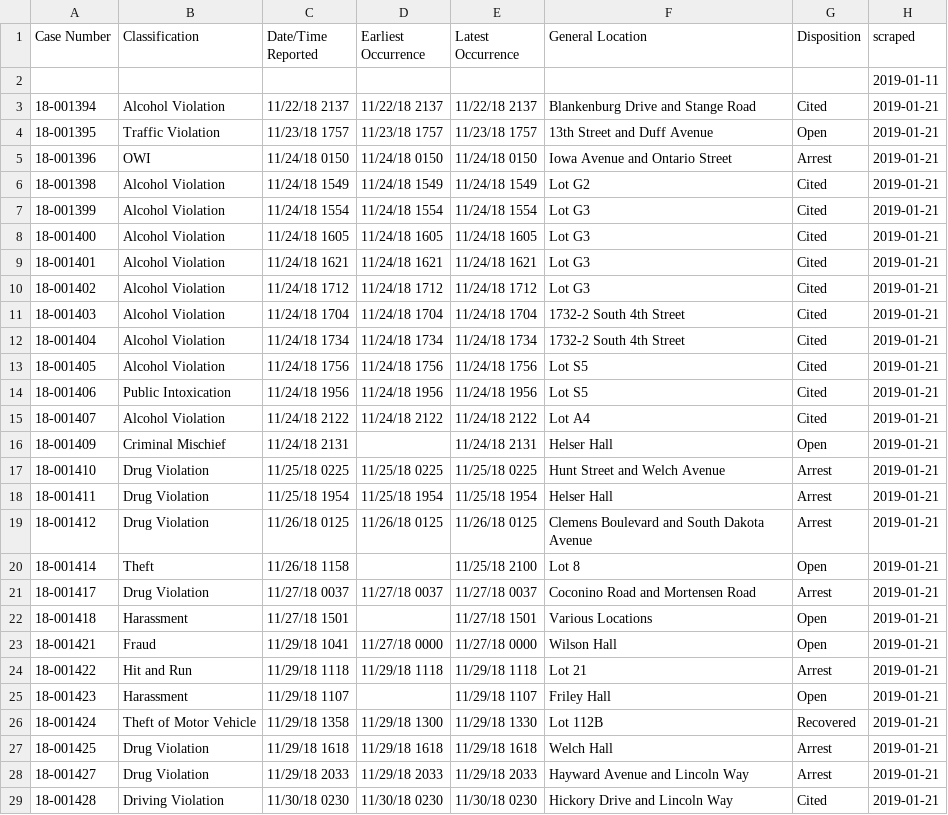
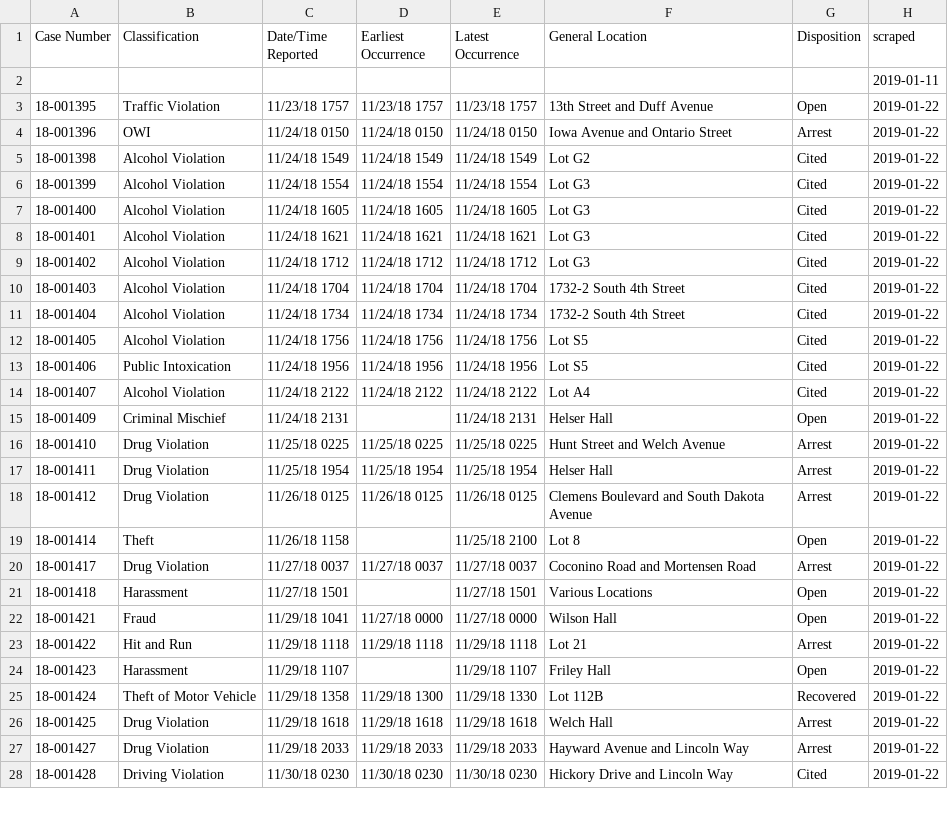
Before and after one commit to srvanderplas/ISU_Crime_Data, a CSV file: isu_crime_data.csv, drawn as a sheet; only a part is shown; the diff covers the shown part only.

Commit message:
Automatic Update

```diff
--- a/isu_crime_data.csv
+++ b/isu_crime_data.csv
@@ -2,28 +2,27 @@ Case Number,Classification,Date/Time Reported,Earliest Occurrence,Latest Occurre
 ,,,,,,,2019-01-11
-18-001394,Alcohol Violation,11/22/18 2137,11/22/18 2137,11/22/18 2137,Blankenburg Drive and Stange Road,Cited,2019-01-21
-18-001395,Traffic Violation,11/23/18 1757,11/23/18 1757,11/23/18 1757,13th Street and Duff Avenue,Open,2019-01-21
-18-001396,OWI,11/24/18 0150,11/24/18 0150,11/24/18 0150,Iowa Avenue and Ontario Street,Arrest,2019-01-21
-18-001398,Alcohol Violation,11/24/18 1549,11/24/18 1549,11/24/18 1549,Lot G2,Cited,2019-01-21
-18-001399,Alcohol Violation,11/24/18 1554,11/24/18 1554,11/24/18 1554,Lot G3,Cited,2019-01-21
-18-001400,Alcohol Violation,11/24/18 1605,11/24/18 1605,11/24/18 1605,Lot G3,Cited,2019-01-21
-18-001401,Alcohol Violation,11/24/18 1621,11/24/18 1621,11/24/18 1621,Lot G3,Cited,2019-01-21
-18-001402,Alcohol Violation,11/24/18 1712,11/24/18 1712,11/24/18 1712,Lot G3,Cited,2019-01-21
-18-001403,Alcohol Violation,11/24/18 1704,11/24/18 1704,11/24/18 1704,1732-2 South 4th Street,Cited,2019-01-21
-18-001404,Alcohol Violation,11/24/18 1734,11/24/18 1734,11/24/18 1734,1732-2 South 4th Street,Cited,2019-01-21
-18-001405,Alcohol Violation,11/24/18 1756,11/24/18 1756,11/24/18 1756,Lot S5,Cited,2019-01-21
-18-001406,Public Intoxication,11/24/18 1956,11/24/18 1956,11/24/18 1956,Lot S5,Cited,2019-01-21
-18-001407,Alcohol Violation,11/24/18 2122,11/24/18 2122,11/24/18 2122,Lot A4,Cited,2019-01-21
-18-001409,Criminal Mischief,11/24/18 2131,,11/24/18 2131,Helser Hall,Open,2019-01-21
-18-001410,Drug Violation,11/25/18 0225,11/25/18 0225,11/25/18 0225,Hunt Street and Welch Avenue,Arrest,2019-01-21
-18-001411,Drug Violation,11/25/18 1954,11/25/18 1954,11/25/18 1954,Helser Hall,Arrest,2019-01-21
-18-001412,Drug Violation,11/26/18 0125,11/26/18 0125,11/26/18 0125,Clemens Boulevard and South Dakota Avenue,Arrest,2019-01-21
-18-001414,Theft,11/26/18 1158,,11/25/18 2100,Lot 8,Open,2019-01-21
-18-001417,Drug Violation,11/27/18 0037,11/27/18 0037,11/27/18 0037,Coconino Road and Mortensen Road,Arrest,2019-01-21
-18-001418,Harassment,11/27/18 1501,,11/27/18 1501,Various Locations,Open,2019-01-21
-18-001421,Fraud,11/29/18 1041,11/27/18 0000,11/27/18 0000,Wilson Hall,Open,2019-01-21
-18-001422,Hit and Run,11/29/18 1118,11/29/18 1118,11/29/18 1118,Lot 21,Arrest,2019-01-21
-18-001423,Harassment,11/29/18 1107,,11/29/18 1107,Friley Hall,Open,2019-01-21
-18-001424,Theft of Motor Vehicle,11/29/18 1358,11/29/18 1300,11/29/18 1330,Lot 112B,Recovered,2019-01-21
-18-001425,Drug Violation,11/29/18 1618,11/29/18 1618,11/29/18 1618,Welch Hall,Arrest,2019-01-21
-18-001427,Drug Violation,11/29/18 2033,11/29/18 2033,11/29/18 2033,Hayward Avenue and Lincoln Way,Arrest,2019-01-21
-18-001428,Driving Violation,11/30/18 0230,11/30/18 0230,11/30/18 0230,Hickory Drive and Lincoln Way,Cited,2019-01-21
+18-001395,Traffic Violation,11/23/18 1757,11/23/18 1757,11/23/18 1757,13th Street and Duff Avenue,Open,2019-01-22
+18-001396,OWI,11/24/18 0150,11/24/18 0150,11/24/18 0150,Iowa Avenue and Ontario Street,Arrest,2019-01-22
+18-001398,Alcohol Violation,11/24/18 1549,11/24/18 1549,11/24/18 1549,Lot G2,Cited,2019-01-22
+18-001399,Alcohol Violation,11/24/18 1554,11/24/18 1554,11/24/18 1554,Lot G3,Cited,2019-01-22
+18-001400,Alcohol Violation,11/24/18 1605,11/24/18 1605,11/24/18 1605,Lot G3,Cited,2019-01-22
+18-001401,Alcohol Violation,11/24/18 1621,11/24/18 1621,11/24/18 1621,Lot G3,Cited,2019-01-22
+18-001402,Alcohol Violation,11/24/18 1712,11/24/18 1712,11/24/18 1712,Lot G3,Cited,2019-01-22
+18-001403,Alcohol Violation,11/24/18 1704,11/24/18 1704,11/24/18 1704,1732-2 South 4th Street,Cited,2019-01-22
+18-001404,Alcohol Violation,11/24/18 1734,11/24/18 1734,11/24/18 1734,1732-2 South 4th Street,Cited,2019-01-22
+18-001405,Alcohol Violation,11/24/18 1756,11/24/18 1756,11/24/18 1756,Lot S5,Cited,2019-01-22
+18-001406,Public Intoxication,11/24/18 1956,11/24/18 1956,11/24/18 1956,Lot S5,Cited,2019-01-22
+18-001407,Alcohol Violation,11/24/18 2122,11/24/18 2122,11/24/18 2122,Lot A4,Cited,2019-01-22
+18-001409,Criminal Mischief,11/24/18 2131,,11/24/18 2131,Helser Hall,Open,2019-01-22
+18-001410,Drug Violation,11/25/18 0225,11/25/18 0225,11/25/18 0225,Hunt Street and Welch Avenue,Arrest,2019-01-22
+18-001411,Drug Violation,11/25/18 1954,11/25/18 1954,11/25/18 1954,Helser Hall,Arrest,2019-01-22
+18-001412,Drug Violation,11/26/18 0125,11/26/18 0125,11/26/18 0125,Clemens Boulevard and South Dakota Avenue,Arrest,2019-01-22
+18-001414,Theft,11/26/18 1158,,11/25/18 2100,Lot 8,Open,2019-01-22
+18-001417,Drug Violation,11/27/18 0037,11/27/18 0037,11/27/18 0037,Coconino Road and Mortensen Road,Arrest,2019-01-22
+18-001418,Harassment,11/27/18 1501,,11/27/18 1501,Various Locations,Open,2019-01-22
+18-001421,Fraud,11/29/18 1041,11/27/18 0000,11/27/18 0000,Wilson Hall,Open,2019-01-22
+18-001422,Hit and Run,11/29/18 1118,11/29/18 1118,11/29/18 1118,Lot 21,Arrest,2019-01-22
+18-001423,Harassment,11/29/18 1107,,11/29/18 1107,Friley Hall,Open,2019-01-22
+18-001424,Theft of Motor Vehicle,11/29/18 1358,11/29/18 1300,11/29/18 1330,Lot 112B,Recovered,2019-01-22
+18-001425,Drug Violation,11/29/18 1618,11/29/18 1618,11/29/18 1618,Welch Hall,Arrest,2019-01-22
+18-001427,Drug Violation,11/29/18 2033,11/29/18 2033,11/29/18 2033,Hayward Avenue and Lincoln Way,Arrest,2019-01-22
+18-001428,Driving Violation,11/30/18 0230,11/30/18 0230,11/30/18 0230,Hickory Drive and Lincoln Way,Cited,2019-01-22
```
Also changed, not shown: 86 edited cells elsewhere in this file.
